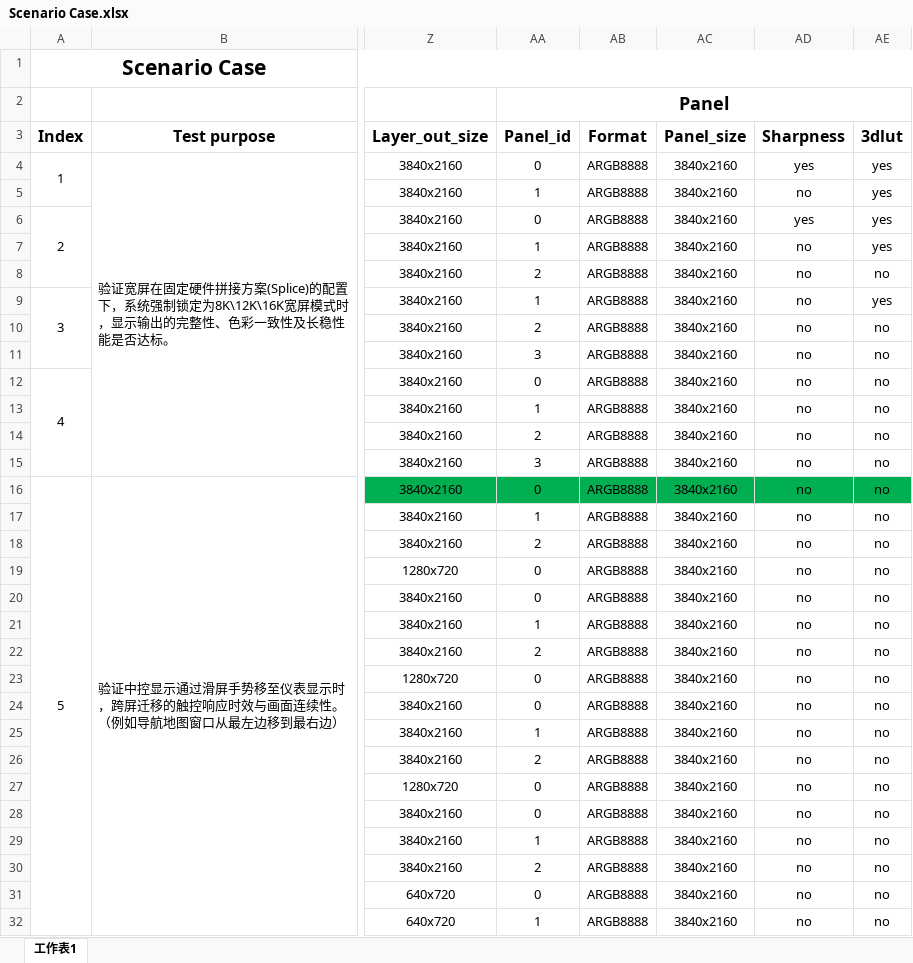
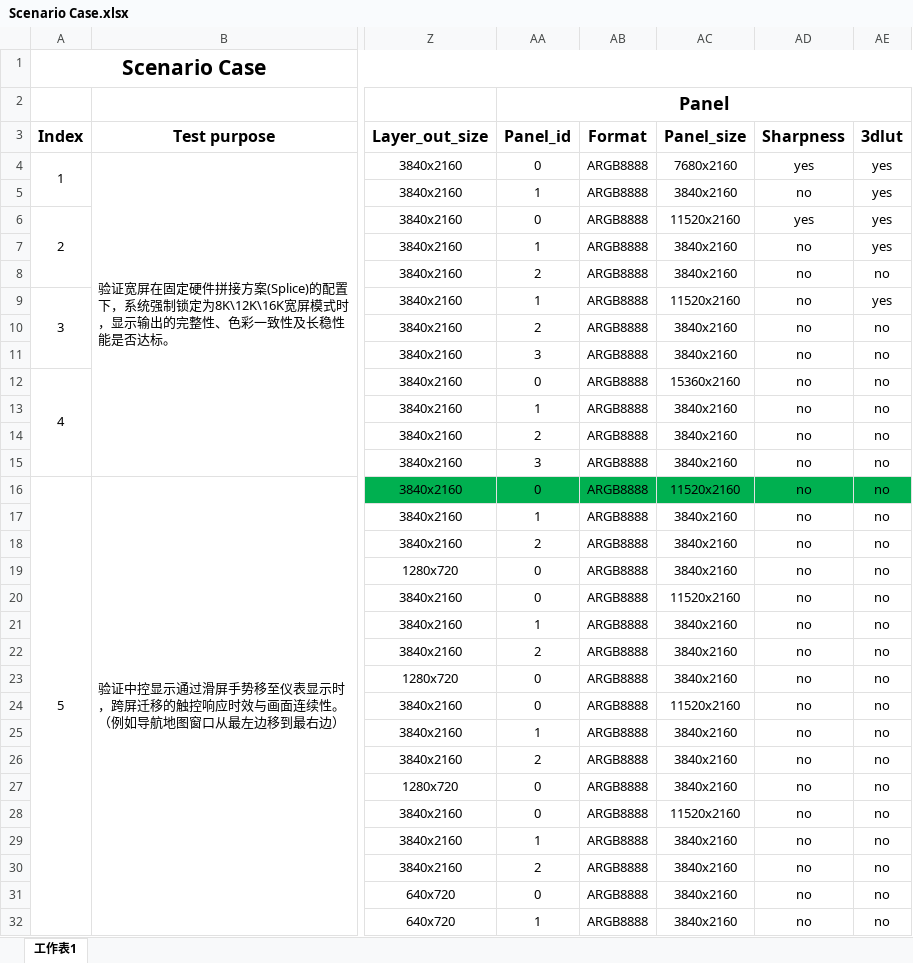
Before and after one commit to zyddst/x86_drm, an Excel workbook: Scenario Case.xlsx, sheet 工作表1, drawn as a sheet; only a part is shown, gaps mark what is left out; values as stored, in another font and other column widths than the file's, no borders; the diff covers the shown part only; the diff names each change by its address in the sheet, - before the commit and + after, or states it on an @@ line.

Commit message:
Add files via upload

```diff
--- a/Scenario Case.xlsx (sheet 工作表1)
+++ b/Scenario Case.xlsx (sheet 工作表1)
-AC4 (Panel_size): 3840x2160
+AC4 (Panel_size): 7680x2160
-AC6 (Panel_size): 3840x2160
+AC6 (Panel_size): 11520x2160
-AC9 (Panel_size): 3840x2160
+AC9 (Panel_size): 11520x2160
-AC12 (Panel_size): 3840x2160
+AC12 (Panel_size): 15360x2160
-AC16 (Panel_size): 3840x2160
+AC16 (Panel_size): 11520x2160
-AC20 (Panel_size): 3840x2160
+AC20 (Panel_size): 11520x2160
-AC24 (Panel_size): 3840x2160
+AC24 (Panel_size): 11520x2160
-AC28 (Panel_size): 3840x2160
+AC28 (Panel_size): 11520x2160
```
Also changed, not shown: 20 edited cells and cell formats elsewhere in this sheet.
